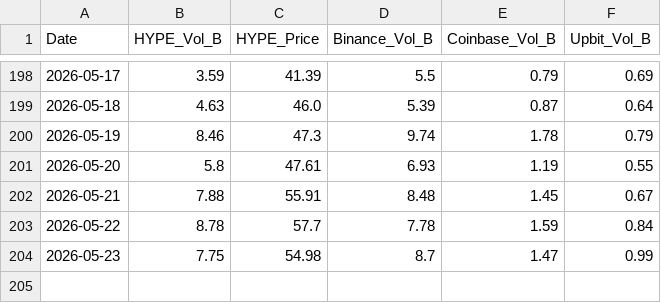
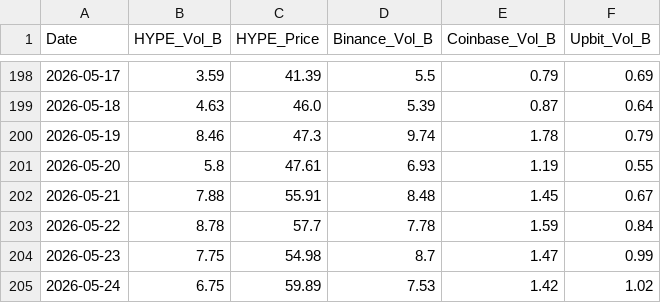
Before and after one commit to yonghoban/hype-analytics, a CSV file: data.csv, drawn as a sheet; only a part is shown, gaps mark what is left out.

```diff
--- a/data.csv
+++ b/data.csv
@@ -204 +204,2 @@ Date,HYPE_Vol_B,HYPE_Price,Binance_Vol_B,Coinbase_Vol_B,Upbit_Vol_B
 2026-05-23,7.75,54.98,8.7,1.47,0.99
+2026-05-24,6.75,59.89,7.53,1.42,1.02
```
